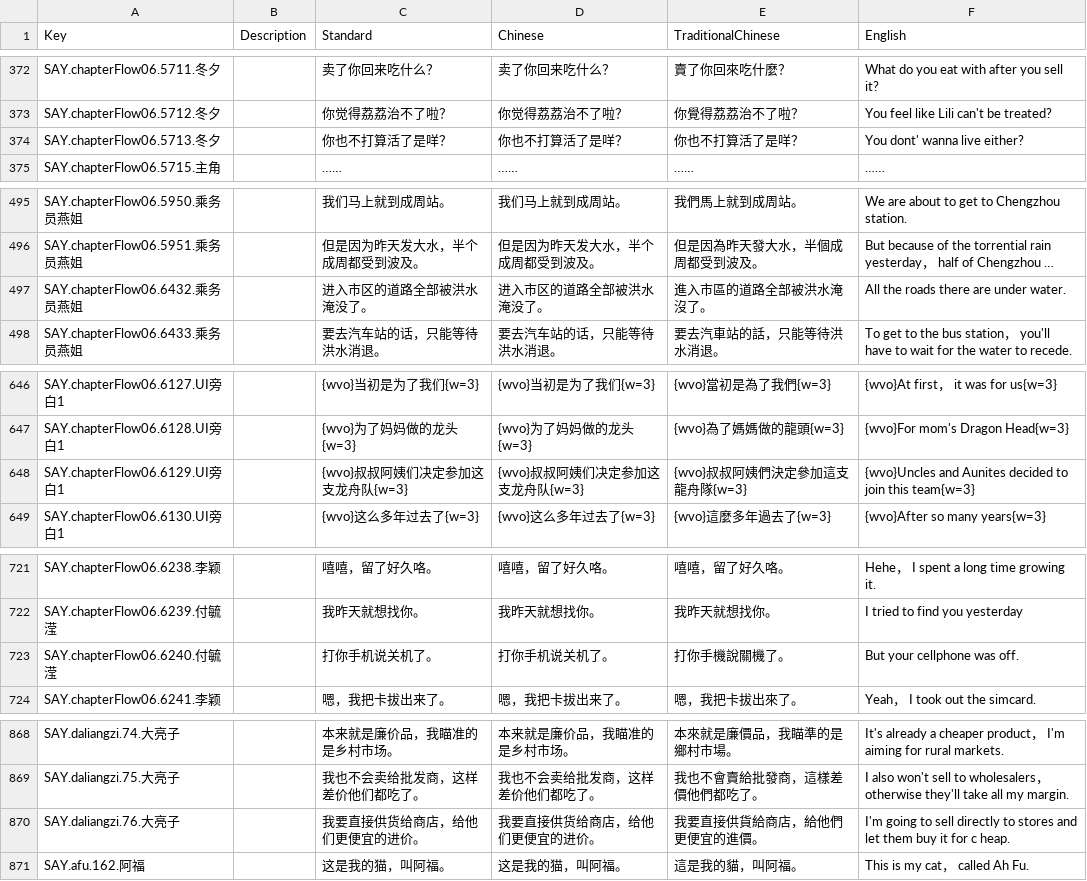
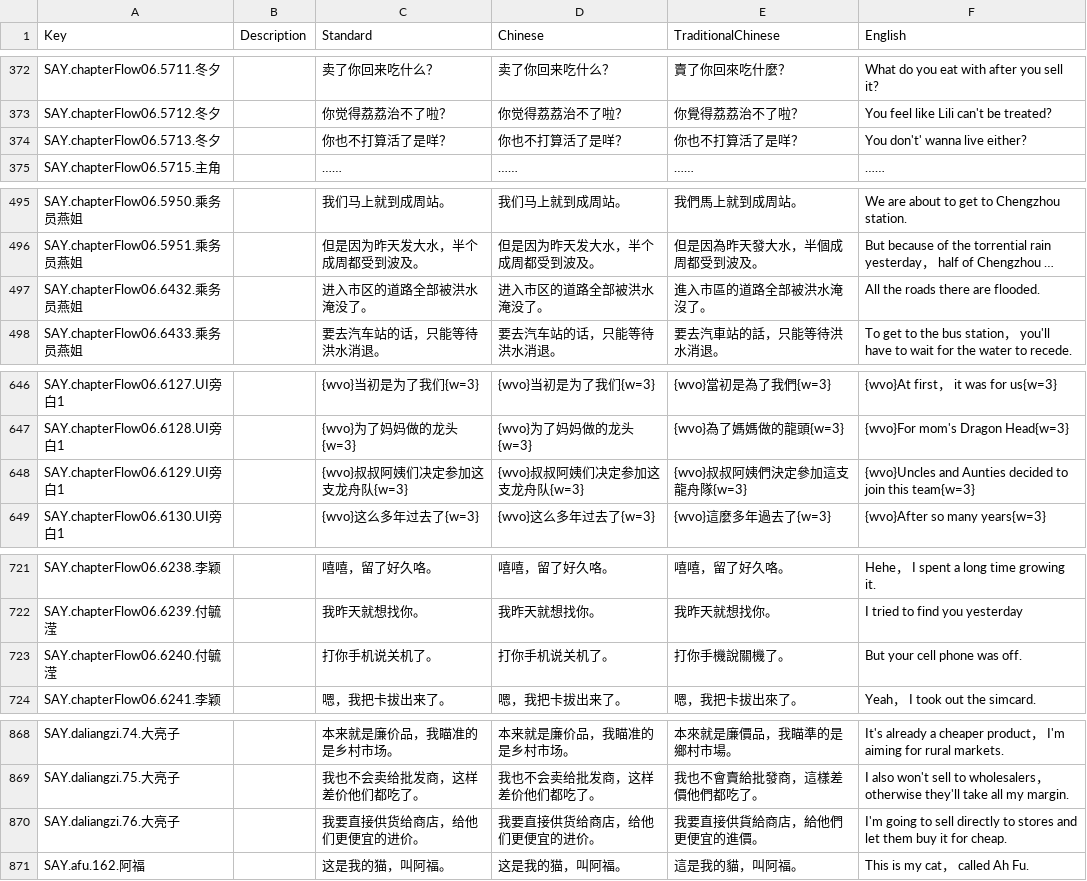
Before and after one commit to orangepeelpanda/TheHeroesAroundMe, a CSV file: The Heroes Around Me - localization.csv, drawn as a sheet; only a part is shown, gaps mark what is left out; long unchanged cells end in …; the diff covers the shown part only; the diff names each change by its address in the sheet, - before the commit and + after, or states it on an @@ line.

```diff
--- a/The Heroes Around Me - localization.csv
+++ b/The Heroes Around Me - localization.csv
-F374 (English): You dont' wanna live either?
+F374 (English): You don't' wanna live either?
-F497 (English): All the roads there are under water.
+F497 (English): All the roads there are flooded.
-F648 (English): {wvo}Uncles and Aunites decided to…
+F648 (English): {wvo}Uncles and Aunties decided to…
-F723 (English): But your cellphone was off.
+F723 (English): But your cell phone was off.
-F870 (English): …it for c heap.
+F870 (English): …it for cheap.
```
Also changed, not shown: 69 edited cells elsewhere in this file, 1 other file.
